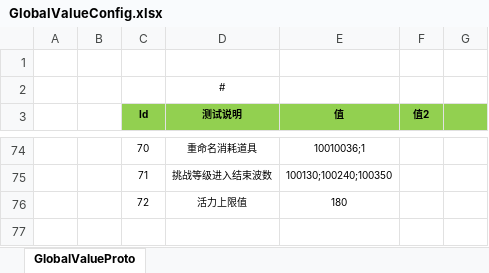
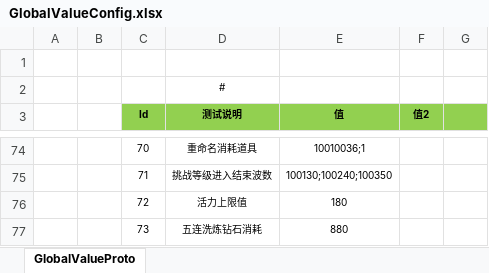
Before and after one commit to csyinghuochong/weijing, an Excel workbook: Excel/GlobalValueConfig.xlsx, sheet GlobalValueProto, drawn as a sheet; only a part is shown, gaps mark what is left out; values as stored, in another font and other column widths than the file's, no borders; the diff names each change by its address in the sheet, - before the commit and + after, or states it on an @@ line.

```diff
--- a/Excel/GlobalValueConfig.xlsx (sheet GlobalValueProto)
+++ b/Excel/GlobalValueConfig.xlsx (sheet GlobalValueProto)
+row 77:  |  | 73 | 五连洗炼钻石消耗 | 880
```
Also changed, not shown: Excel/MonsterConfig.xlsx, 15 other files.
